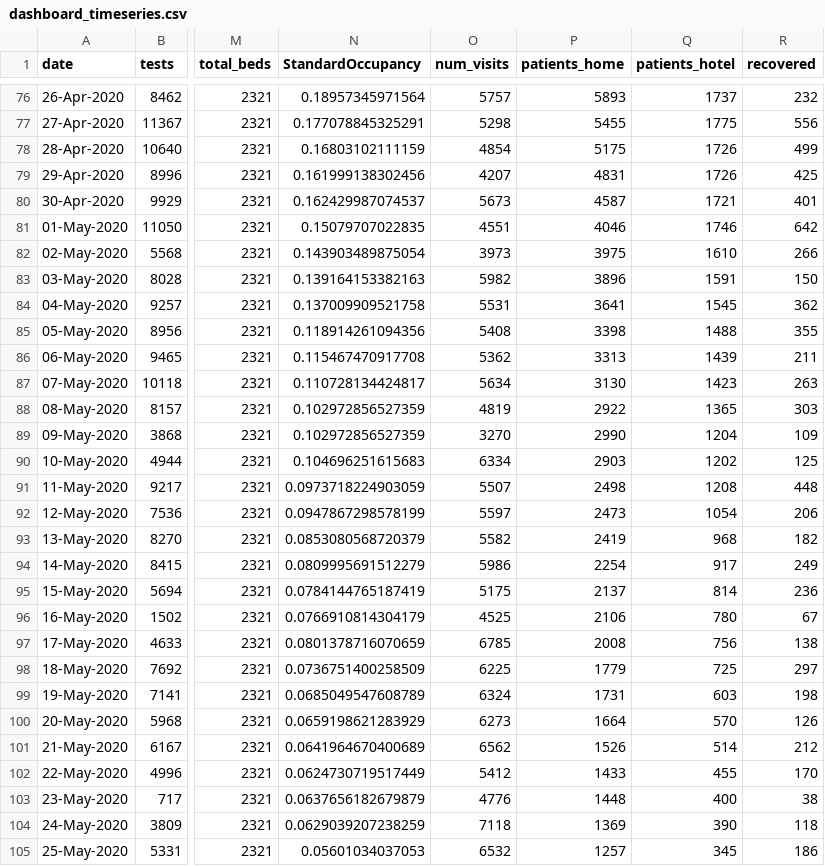
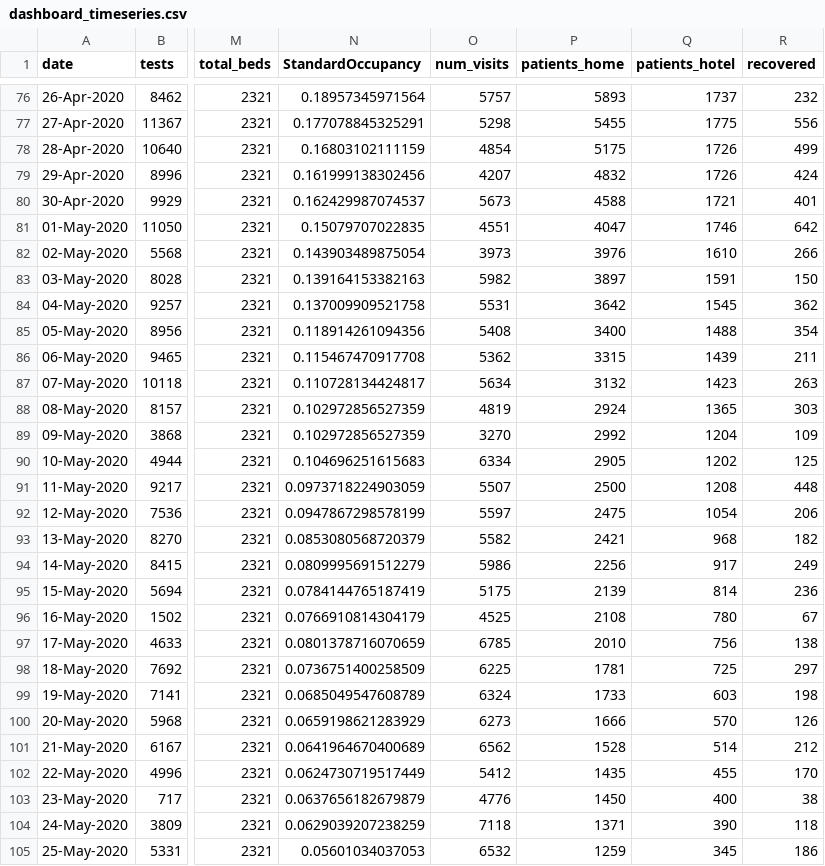
Before and after one commit to yuval-harpaz/covid-19-israel-matlab, a CSV file: data/Israel/dashboard_timeseries.csv, drawn as a sheet; only a part is shown, gaps mark what is left out; the diff covers the shown part only; the diff names each change by its address in the sheet, - before the commit and + after, or states it on an @@ line.

```diff
--- a/data/Israel/dashboard_timeseries.csv
+++ b/data/Israel/dashboard_timeseries.csv
-P79 (patients_home): 4831
+P79 (patients_home): 4832
-R79 (recovered): 425
+R79 (recovered): 424
-P80 (patients_home): 4587
+P80 (patients_home): 4588
-P81 (patients_home): 4046
+P81 (patients_home): 4047
-P82 (patients_home): 3975
+P82 (patients_home): 3976
-P83 (patients_home): 3896
+P83 (patients_home): 3897
-P84 (patients_home): 3641
+P84 (patients_home): 3642
-P85 (patients_home): 3398
+P85 (patients_home): 3400
-R85 (recovered): 355
+R85 (recovered): 354
-P86 (patients_home): 3313
+P86 (patients_home): 3315
-P87 (patients_home): 3130
+P87 (patients_home): 3132
-P88 (patients_home): 2922
+P88 (patients_home): 2924
-P89 (patients_home): 2990
+P89 (patients_home): 2992
-P90 (patients_home): 2903
+P90 (patients_home): 2905
-P91 (patients_home): 2498
+P91 (patients_home): 2500
-P92 (patients_home): 2473
+P92 (patients_home): 2475
-P93 (patients_home): 2419
+P93 (patients_home): 2421
-P94 (patients_home): 2254
+P94 (patients_home): 2256
-P95 (patients_home): 2137
+P95 (patients_home): 2139
-P96 (patients_home): 2106
+P96 (patients_home): 2108
-P97 (patients_home): 2008
+P97 (patients_home): 2010
-P98 (patients_home): 1779
+P98 (patients_home): 1781
-P99 (patients_home): 1731
+P99 (patients_home): 1733
-P100 (patients_home): 1664
+P100 (patients_home): 1666
-P101 (patients_home): 1526
+P101 (patients_home): 1528
-P102 (patients_home): 1433
+P102 (patients_home): 1435
-P103 (patients_home): 1448
+P103 (patients_home): 1450
-P104 (patients_home): 1369
+P104 (patients_home): 1371
-P105 (patients_home): 1257
+P105 (patients_home): 1259
```
Also changed, not shown: 79 edited cells elsewhere in this file, data/Israel/Israel_ministry_of_health.csv, 5 other files.
